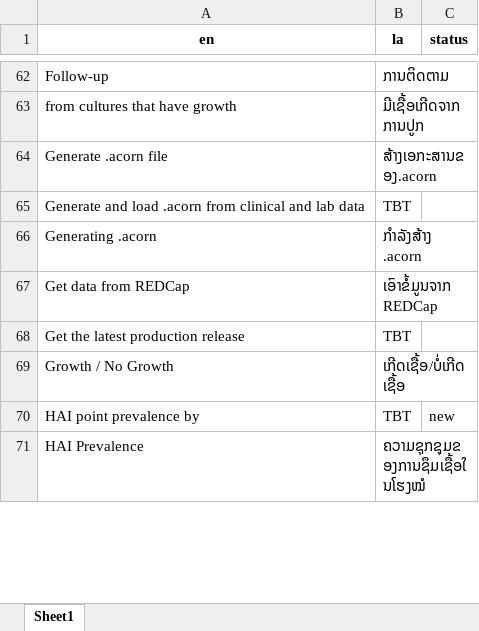
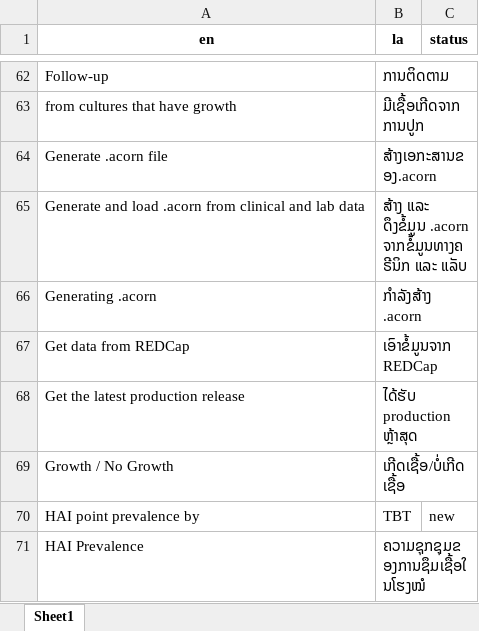
Before and after one commit to acornamr/acorn-dashboard, an Excel workbook: misc/translations/en_la_elements_to_update.xlsx, sheet Sheet1, drawn as a sheet; only a part is shown, gaps mark what is left out; values as stored, in another font and other column widths than the file's, no borders; the diff covers the shown part only; the diff names each change by its address in the sheet, - before the commit and + after, or states it on an @@ line.

```diff
--- a/misc/translations/en_la_elements_to_update.xlsx (sheet Sheet1)
+++ b/misc/translations/en_la_elements_to_update.xlsx (sheet Sheet1)
-B65 (la): TBT
+B65 (la): ສ້າງ ແລະ ດຶງຂໍ້ມູນ .acorn ຈາກຂໍ້ມູນທາງຄຣີນິກ ແລະ ແລັບ
-B68 (la): TBT
+B68 (la): ໄດ້ຮັບ production ຫຼ້າສຸດ
```
Also changed, not shown: 37 edited cells elsewhere in this sheet, misc/translations/en_la.xlsx, misc/translations/en_la_maj.xlsx, 4 other files.
